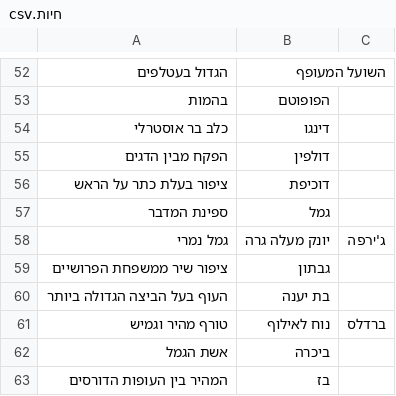
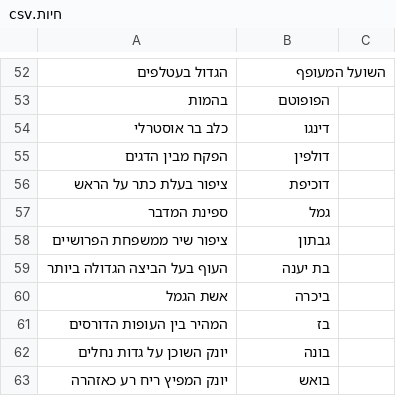
Before and after one commit to idoadler/globeexplorers, a CSV file: Assets/Resources/Questions/חיות.csv (was Assets/Questions/חיות.csv), drawn as a sheet; only a part is shown, gaps mark what is left out; the shorter side is filled out with more unchanged rows.

```diff
--- a/Assets/Questions/חיות.csv
+++ b/Assets/Resources/Questions/חיות.csv
@@ -57,6 +57,4 @@
 ספינת המדבר,גמל
-גמל נמרי, יונק מעלה גרה,ג'ירפה
 ציפור שיר ממשפחת הפרושיים,גבתון
 העוף בעל הביצה הגדולה ביותר,בת יענה
-טורף מהיר וגמיש, נוח לאילוף,ברדלס
 אשת הגמל,ביכרה
```
Also changed, not shown: 18 other files.
